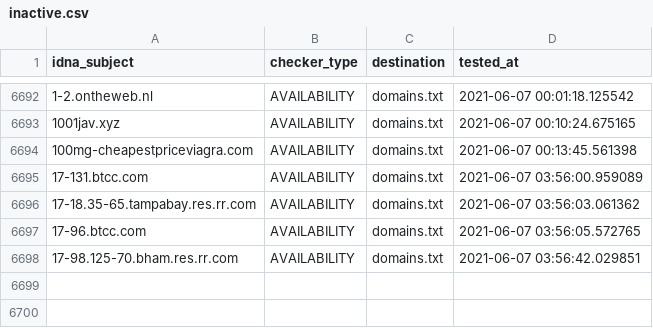
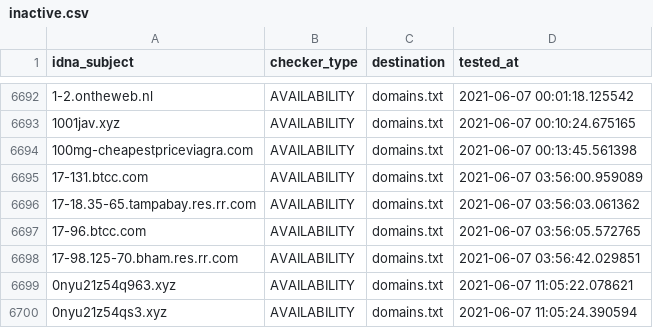
Before and after one commit to mypdns/dead-hosts, a CSV file: .pyfunceble/inactive.csv, drawn as a sheet; only a part is shown, gaps mark what is left out; the diff names each change by its address in the sheet, - before the commit and + after, or states it on an @@ line.

```diff
--- a/.pyfunceble/inactive.csv
+++ b/.pyfunceble/inactive.csv
+row 6699: 0nyu21z54q963.xyz | AVAILABILITY | domains.txt | 2021-06-07 11:05:22.078621
+row 6700: 0nyu21z54qs3.xyz | AVAILABILITY | domains.txt | 2021-06-07 11:05:24.390594
```
Also changed, not shown: 9 other files.
